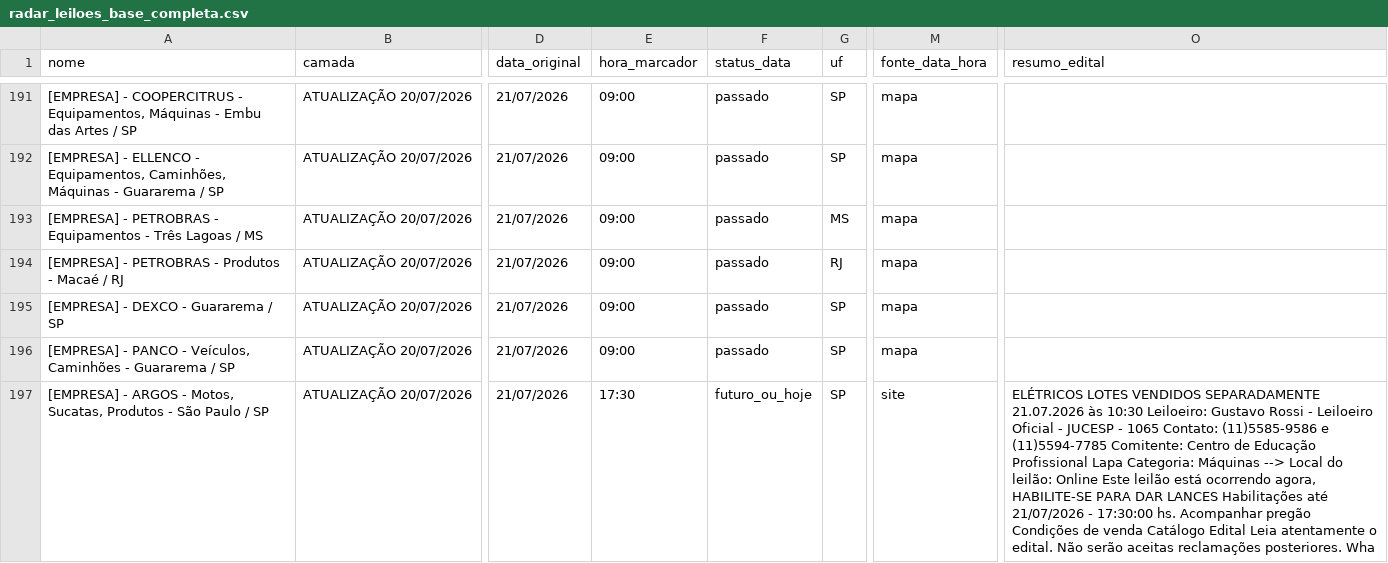
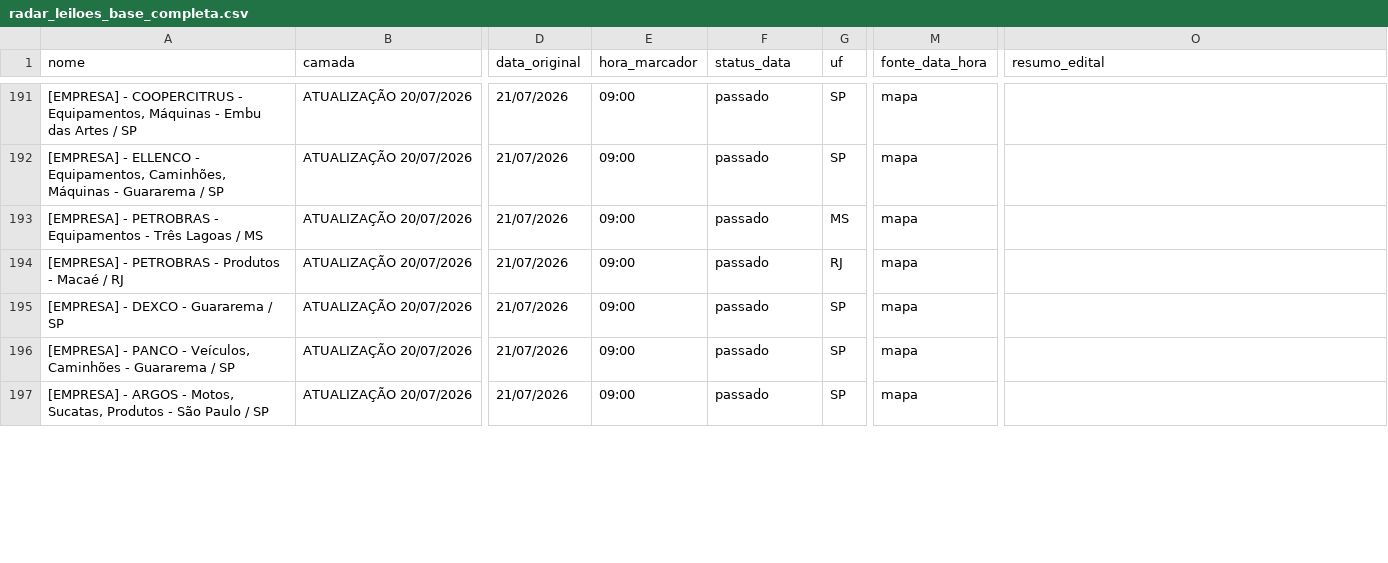
Before and after one commit to Gmaquina1/radar, a CSV file: radar_leiloes_base_completa.csv, drawn as a sheet; only a part is shown, gaps mark what is left out; the diff covers the shown part only; the diff names each change by its address in the sheet, - before the commit and + after, or states it on an @@ line.

```diff
--- a/radar_leiloes_base_completa.csv
+++ b/radar_leiloes_base_completa.csv
-E197 (hora_marcador): 17:30
+E197 (hora_marcador): 09:00
-F197 (status_data): futuro_ou_hoje
+F197 (status_data): passado
-M197 (fonte_data_hora): site
+M197 (fonte_data_hora): mapa
-O197 (resumo_edital): ELÉTRICOS LOTES VENDIDOS SEPARADAMENTE 21.07.2026 às 10:30 Leiloeiro: Gustavo Rossi - Leiloeiro Oficial - JUCESP - 1065 Contato: (11)5585-9586 e (11)5594-7785 Comitente: Centro de Educação Profissional Lapa Categoria: Máquinas --> Local do leilão: Online Este leilão está ocorrendo agora, HABILITE-SE PARA DAR LANCES Habilitações até 21/07/2026 - 17:30:00 hs. Acompanhar pregão Condições de venda Catálogo Edital Leia atentamente o edital. Não serão aceitas reclamações posteriores. Wha
+O197 (resumo_edital): (empty)
```
Also changed, not shown: 88 edited cells elsewhere in this file, radar_leiloes_eventos_todos.csv, 7 other files.
